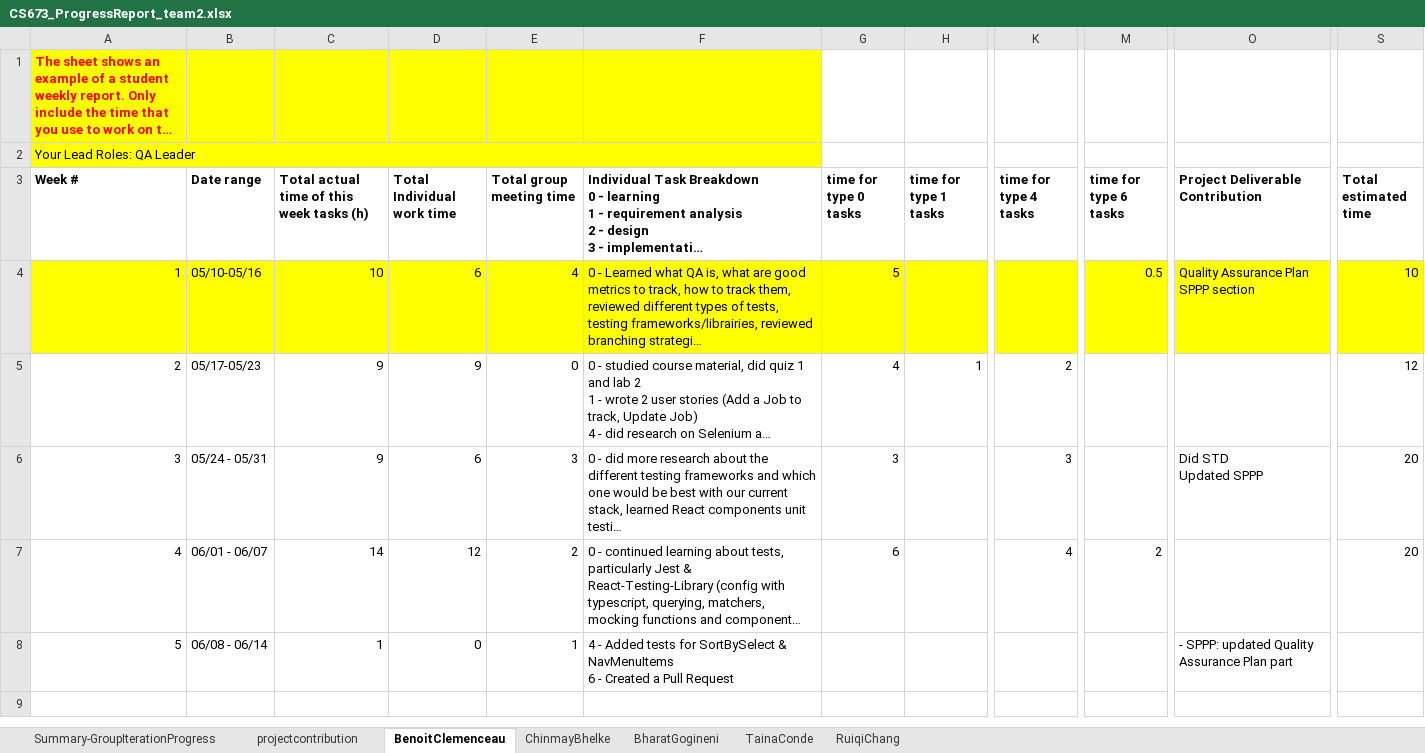
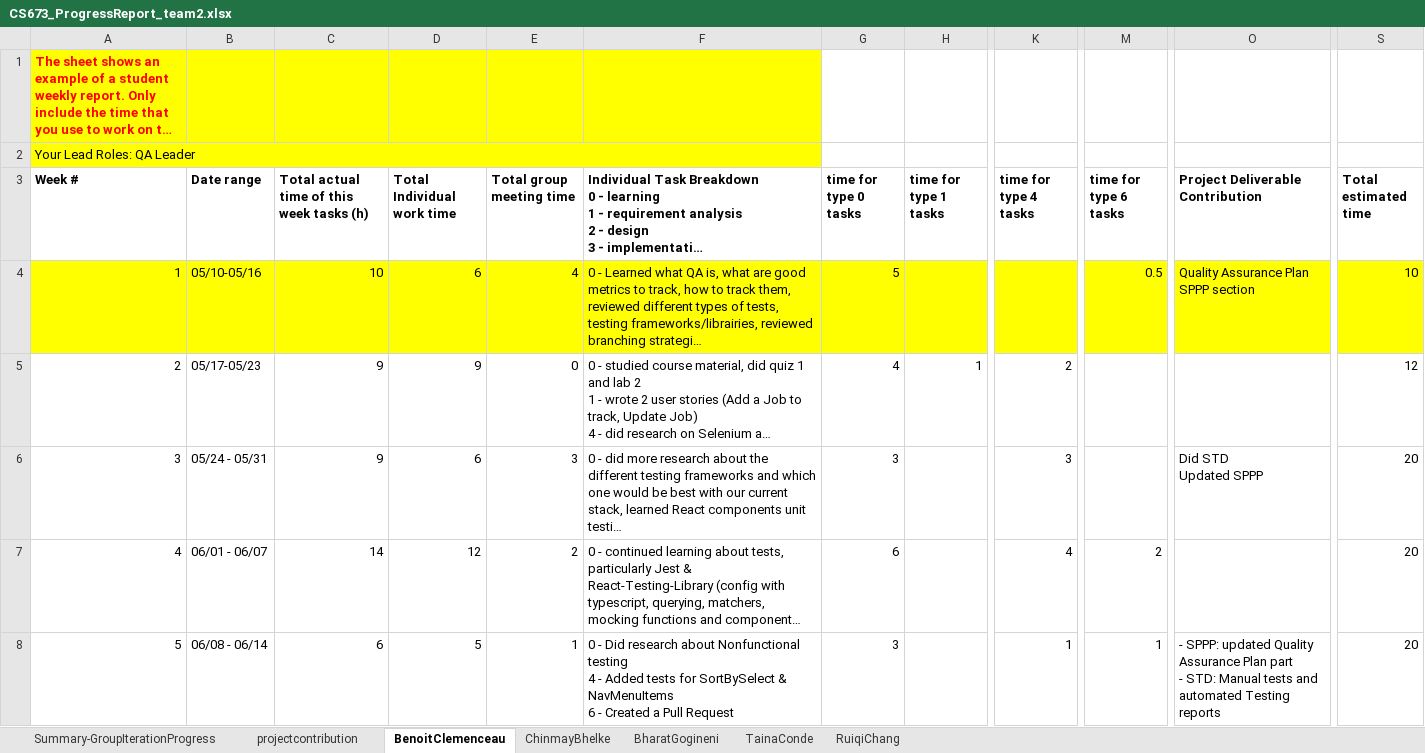
Before and after one commit to BUMETCS673/group-project-team2, an Excel workbook: Doc/iteration2/CS673_ProgressReport_team2.xlsx, sheet BenoitClemenceau, drawn as a sheet; only a part is shown, gaps mark what is left out; long unchanged cells end in …; values as stored, in another font and other column widths than the file's, no borders; charts and pictures not drawn; ↵ is a line break in a cell; the diff names each change by its address in the sheet, - before the commit and + after, or states it on an @@ line.

Commit message:
Update Progress report and add STD

```diff
--- a/Doc/iteration2/CS673_ProgressReport_team2.xlsx (sheet BenoitClemenceau)
+++ b/Doc/iteration2/CS673_ProgressReport_team2.xlsx (sheet BenoitClemenceau)
-C8: 1
+C8: 6
-D8 (Total Individual work time): 0
+D8 (Total Individual work time): 5
-F8: 4 -…
+F8: 0 - Did research about Nonfunctional testing ↵ 4 -…
-G8 (time for type 0 tasks): (empty)
+G8 (time for type 0 tasks): 3
-K8 (time for type 4 tasks): (empty)
+K8 (time for type 4 tasks): 1
-M8 (time for type 6 tasks): (empty)
+M8 (time for type 6 tasks): 1
-O8 (Project Deliverable Contribution): …Plan part
+O8 (Project Deliverable Contribution): …Plan part ↵ - STD: Manual tests and automated Testing reports
-S8 (Total estimated time): (empty)
+S8 (Total estimated time): 20
```
Also changed, not shown: 1 other file.
